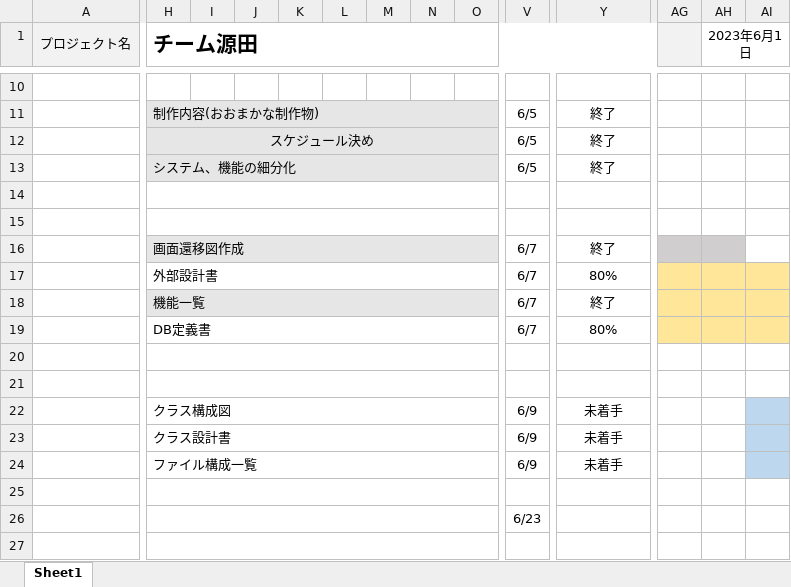
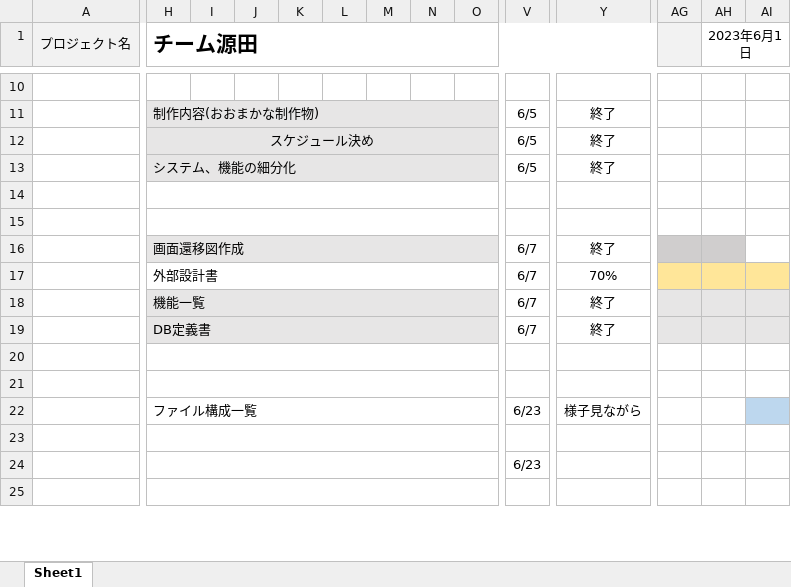
Before and after one commit to dojo2023/D-3, an Excel workbook: doc/進捗管理表_D3.xlsx, sheet Sheet1, drawn as a sheet; only a part is shown, gaps mark what is left out; values as stored, in another font and other column widths than the file's, no borders; conditional formats not drawn; removed rows and columns are numbered as before the commit, all else as after; rows hold the shown columns only; the diff covers the shown part only; the diff names each change by its address in the sheet, - before the commit and + after, or states it on an @@ line.

Commit message:
進捗管理更新

```diff
--- a/doc/進捗管理表_D3.xlsx (sheet Sheet1)
+++ b/doc/進捗管理表_D3.xlsx (sheet Sheet1)
-Y17: 80%
+Y17: 70%
-AG18:AI19 fill: #FFE699
+AG18:AI19 fill: #E7E6E6
-H19:O19 fill: none
+H19:O19 fill: #E7E6E6
-Y19: 80%
+Y19: 終了
-row 22:  | クラス構成図 |  |  |  |  |  |  |  | 6/9 | 未着手
-row 23:  | クラス設計書 |  |  |  |  |  |  |  | 6/9 | 未着手
-V22: 6/9
+V22: 6/23
-Y22: 未着手
+Y22: 様子見ながら
```
Also changed, not shown: cell formats elsewhere in this sheet.
